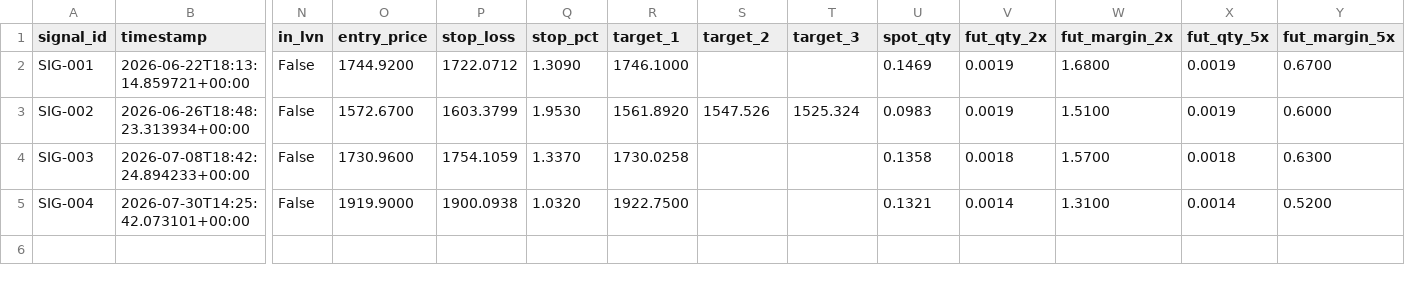
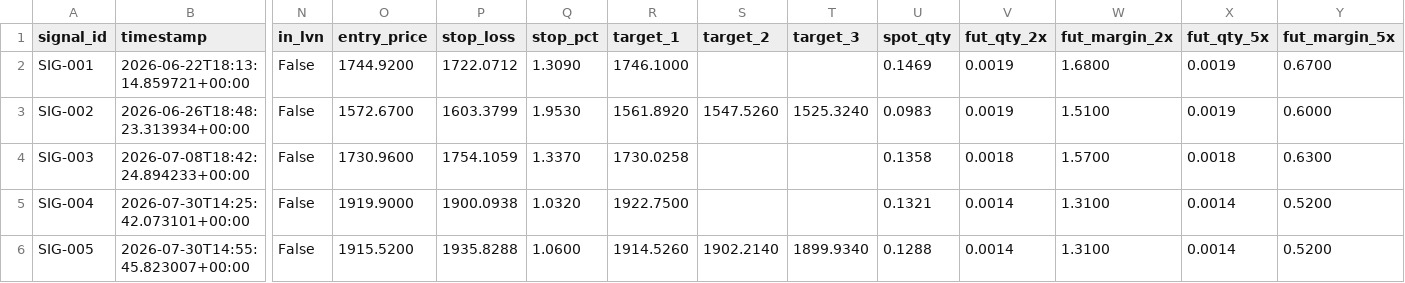
Before and after one commit to rizwans95/Claude-trading-agent, a CSV file: eth_trade_log.csv, drawn as a sheet; only a part is shown, gaps mark what is left out; rows hold the shown columns only; the diff names each change by its address in the sheet, - before the commit and + after, or states it on an @@ line.

Commit message:
Signal monitor update: 1 new, 0 resolved

```diff
--- a/eth_trade_log.csv
+++ b/eth_trade_log.csv
-S3 (target_2): 1547.526
+S3 (target_2): 1547.5260
-T3 (target_3): 1525.324
+T3 (target_3): 1525.3240
+row 6: SIG-005 | 2026-07-30T14:55:45.823007+00:00 | False | 1915.5200 | 1935.8288 | 1.0600 | 1914.5260 | 1902.2140 | 1899.9340 | 0.1288 | 0.0014 | 1.3100 | 0.0014 | 0.5200
```
